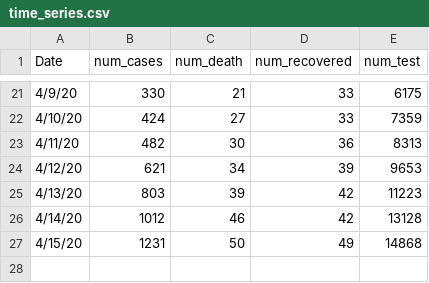
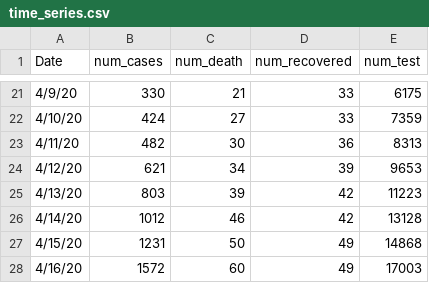
Before and after one commit to rizveeredwan/Corona-History, a CSV file: bangladesh-data/time_series.csv, drawn as a sheet; only a part is shown, gaps mark what is left out.

Commit message:
updated

```diff
--- a/bangladesh-data/time_series.csv
+++ b/bangladesh-data/time_series.csv
@@ -27 +27,2 @@ Date,num_cases,num_death,num_recovered,num_test
 4/15/20,1231,50,49,14868
+4/16/20,1572,60,49,17003
```
